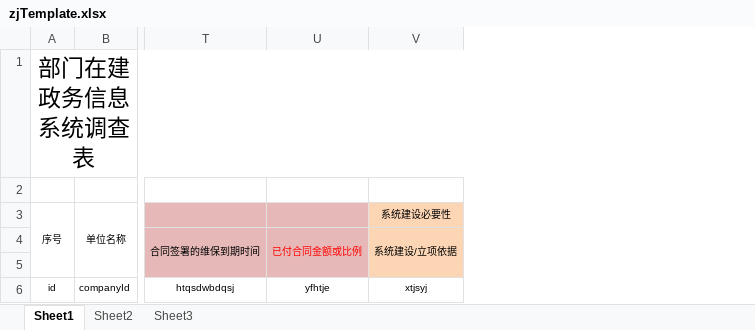
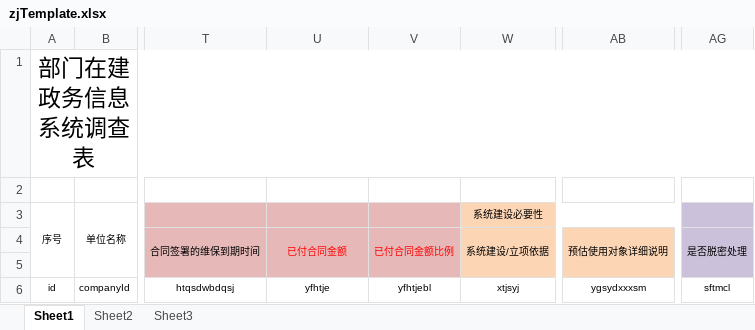
Before and after one commit to JuneShen5/zhdata, an Excel workbook: src/main/webapp/static/excel/excelTemplate/zjTemplate.xlsx, sheet Sheet1, drawn as a sheet; only a part is shown, gaps mark what is left out; values as stored, in another font and other column widths than the file's, no borders; the diff names each change by its address in the sheet, - before the commit and + after, or states it on an @@ line.

```diff
--- a/src/main/webapp/static/excel/excelTemplate/zjTemplate.xlsx (sheet Sheet1)
+++ b/src/main/webapp/static/excel/excelTemplate/zjTemplate.xlsx (sheet Sheet1)
+column V (已付合同金额比例), row 6: yfhtjebl
+column AB (预估使用对象详细说明), row 6: ygsydxxxsm
+column AG (是否脱密处理), row 6: sftmcl
-U4: 已付合同金额或比例
+U4: 已付合同金额
```
Also changed, not shown: src/main/webapp/static/excel/excelTemplate/njTemplate.xlsx, src/main/webapp/static/excel/excelTemplate/yjTemplate.xlsx.
